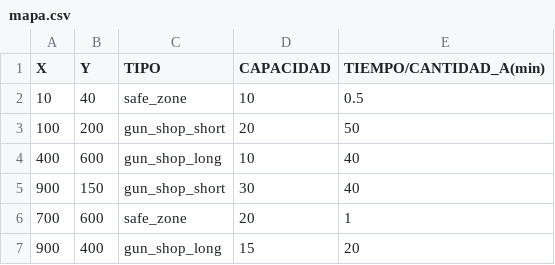
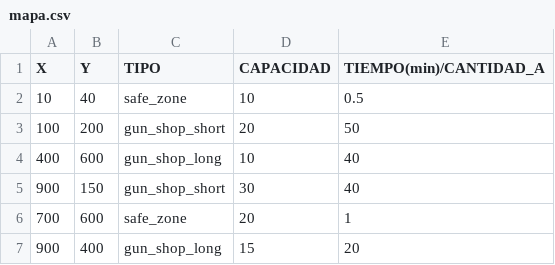
Before and after one commit to IIC2233-2016-1/syllabus, a CSV file: Tareas/T04/Enunciado/mapa.csv, drawn as a sheet.

Commit message:
Mapa T04

```diff
--- a/Tareas/T04/Enunciado/mapa.csv
+++ b/Tareas/T04/Enunciado/mapa.csv
@@ -1,2 +1,2 @@
-X,Y,TIPO,CAPACIDAD,TIEMPO/CANTIDAD_A(min)
+X,Y,TIPO,CAPACIDAD,TIEMPO(min)/CANTIDAD_A
 10,40,safe_zone,10,0.5
```
